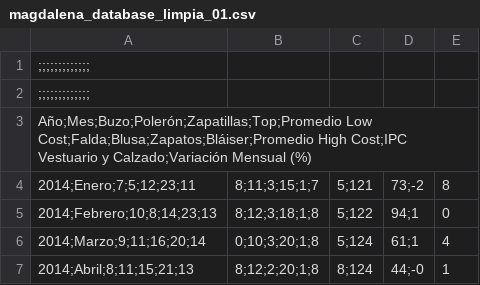
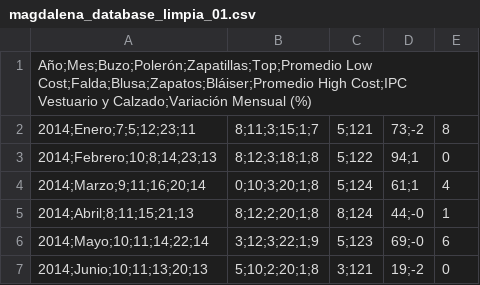
Before and after one commit to mgsr20/Repositorio-grupal-astete-middleton-sepulveda, a CSV file: Entrega_02/Sepulveda_Integrante_01_Magdalena_database_01/magdalena_database_limpia_01.csv, drawn as a sheet; only a part is shown; the shorter side is filled out with more unchanged rows; the diff names each change by its address in the sheet, - before the commit and + after, or states it on an @@ line.

Commit message:
Update magdalena_database_limpia_01.csv

```diff
--- a/Entrega_02/Sepulveda_Integrante_01_Magdalena_database_01/magdalena_database_limpia_01.csv
+++ b/Entrega_02/Sepulveda_Integrante_01_Magdalena_database_01/magdalena_database_limpia_01.csv
-row 1: ;;;;;;;;;;;;;
-row 2: ;;;;;;;;;;;;;
```
